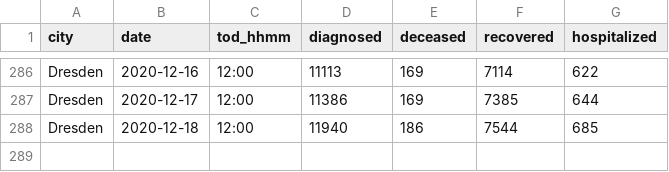
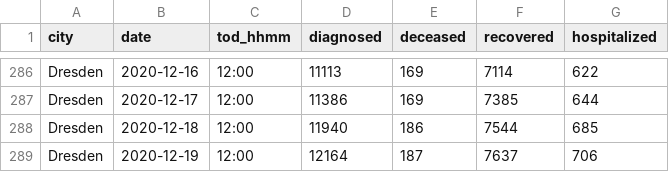
Before and after one commit to vv01f/covid19-curve-your-city, a CSV file: data/de_dresden_www.csv, drawn as a sheet; only a part is shown, gaps mark what is left out.

Commit message:
Commit from GitHub Actions (Data Provider)

```diff
--- a/data/de_dresden_www.csv
+++ b/data/de_dresden_www.csv
@@ -288 +288,2 @@ Dresden,2020-12-17,12:00,11386,169,7385,644
 Dresden,2020-12-18,12:00,11940,186,7544,685
+Dresden,2020-12-19,12:00,12164,187,7637,706
```
Also changed, not shown: 2 other files.
